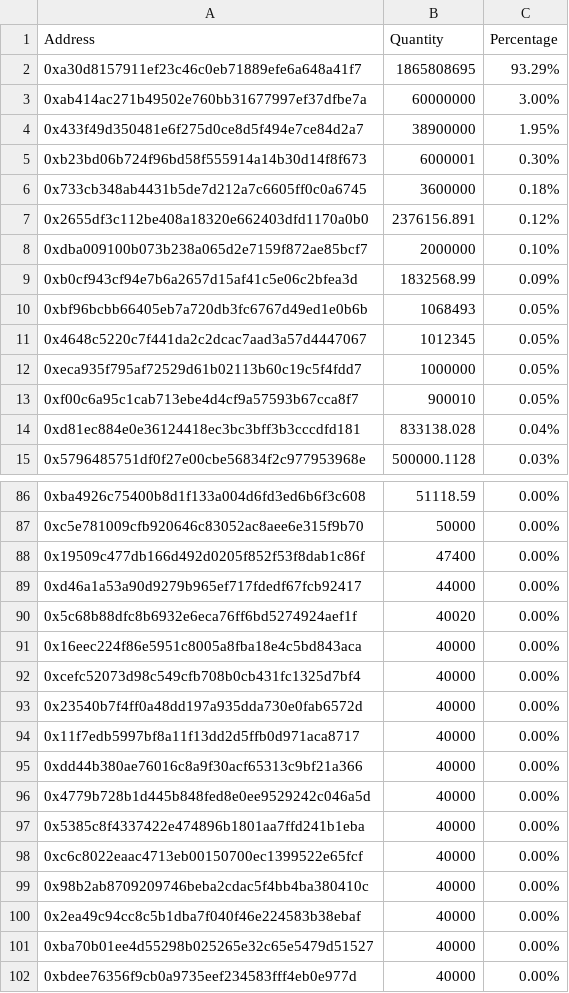
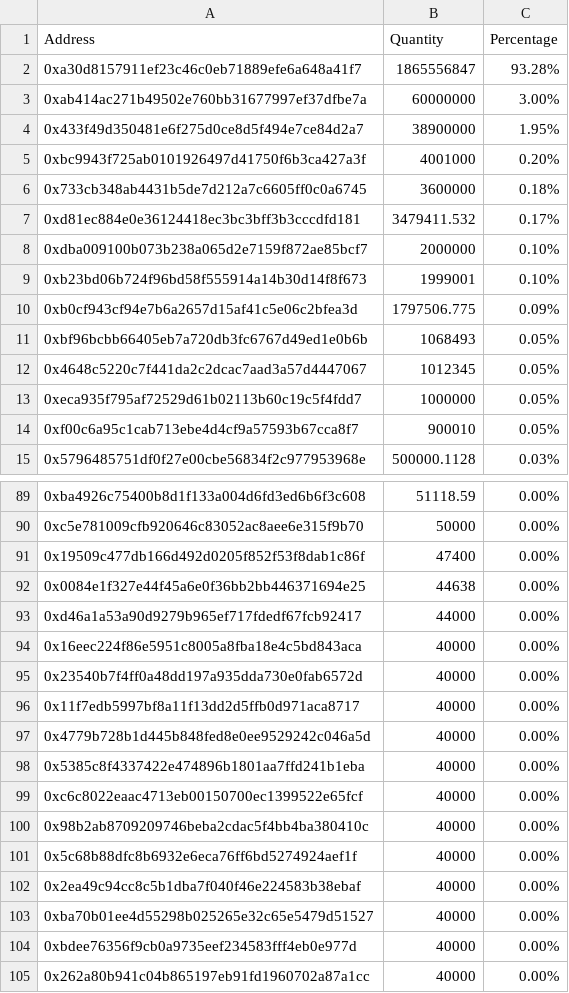
Before and after one commit to lsharemy/LibertyAlgorithms, a CSV file: prs_holders.csv, drawn as a sheet; only a part is shown, gaps mark what is left out; the shorter side is filled out with more unchanged rows; the diff covers the shown part only.

Commit message:
2018-05-15

```diff
--- a/prs_holders.csv
+++ b/prs_holders.csv
@@ -1,10 +1,11 @@
 Address,Quantity,Percentage
-0xa30d8157911ef23c46c0eb71889efe6a648a41f7,1865808695,93.29%
+0xa30d8157911ef23c46c0eb71889efe6a648a41f7,1865556847,93.28%
 0xab414ac271b49502e760bb31677997ef37dfbe7a,60000000,3.00%
 0x433f49d350481e6f275d0ce8d5f494e7ce84d2a7,38900000,1.95%
-0xb23bd06b724f96bd58f555914a14b30d14f8f673,6000001,0.30%
+0xbc9943f725ab0101926497d41750f6b3ca427a3f,4001000,0.20%
 0x733cb348ab4431b5de7d212a7c6605ff0c0a6745,3600000,0.18%
-0x2655df3c112be408a18320e662403dfd1170a0b0,2376156.891,0.12%
+0xd81ec884e0e36124418ec3bc3bff3b3cccdfd181,3479411.532,0.17%
 0xdba009100b073b238a065d2e7159f872ae85bcf7,2000000,0.10%
-0xb0cf943cf94e7b6a2657d15af41c5e06c2bfea3d,1832568.99,0.09%
+0xb23bd06b724f96bd58f555914a14b30d14f8f673,1999001,0.10%
+0xb0cf943cf94e7b6a2657d15af41c5e06c2bfea3d,1797506.775,0.09%
 0xbf96bcbb66405eb7a720db3fc6767d49ed1e0b6b,1068493,0.05%
@@ -13,3 +14,2 @@ Address,Quantity,Percentage
 0xf00c6a95c1cab713ebe4d4cf9a57593b67cca8f7,900010,0.05%
-0xd81ec884e0e36124418ec3bc3bff3b3cccdfd181,833138.028,0.04%
 0x5796485751df0f27e00cbe56834f2c977953968e,500000.1128,0.03%
@@ -88,9 +91,7 @@ Address,Quantity,Percentage
 0x19509c477db166d492d0205f852f53f8dab1c86f,47400,0.00%
+0x0084e1f327e44f45a6e0f36bb2bb446371694e25,44638,0.00%
 0xd46a1a53a90d9279b965ef717fdedf67fcb92417,44000,0.00%
-0x5c68b88dfc8b6932e6eca76ff6bd5274924aef1f,40020,0.00%
 0x16eec224f86e5951c8005a8fba18e4c5bd843aca,40000,0.00%
-0xcefc52073d98c549cfb708b0cb431fc1325d7bf4,40000,0.00%
 0x23540b7f4ff0a48dd197a935dda730e0fab6572d,40000,0.00%
 0x11f7edb5997bf8a11f13dd2d5ffb0d971aca8717,40000,0.00%
-0xdd44b380ae76016c8a9f30acf65313c9bf21a366,40000,0.00%
 0x4779b728b1d445b848fed8e0ee9529242c046a5d,40000,0.00%
@@ -99,2 +100,3 @@ Address,Quantity,Percentage
 0x98b2ab8709209746beba2cdac5f4bb4ba380410c,40000,0.00%
+0x5c68b88dfc8b6932e6eca76ff6bd5274924aef1f,40000,0.00%
 0x2ea49c94cc8c5b1dba7f040f46e224583b38ebaf,40000,0.00%
```
Also changed, not shown: 40 added rows, 13 removed rows and 1 edited cell elsewhere in this file.
